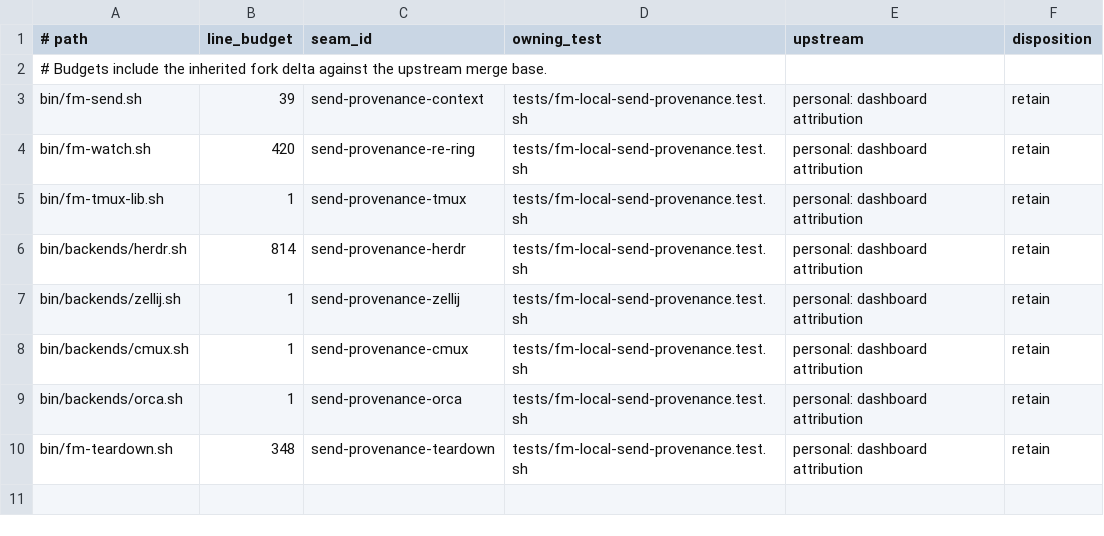
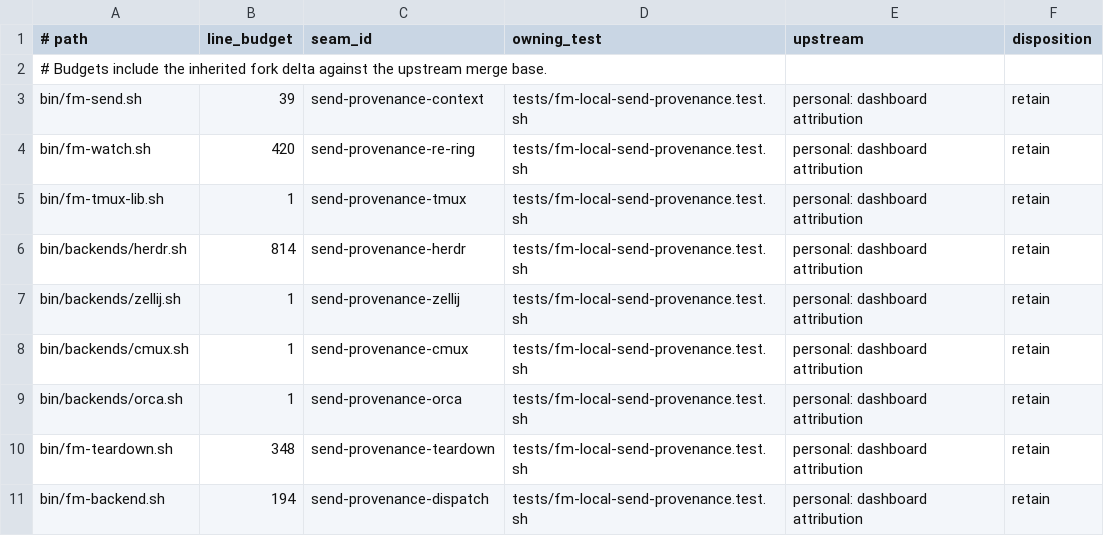
Before and after one commit to BenWilcox8/firstmate, a TSV file: docs/local/seams.tsv, drawn as a sheet.

Commit message:
fix(send): route provenance through the shared fork dispatcher
Preserve sibling feature hooks when loading send provenance, and cover coexistence in one process.

Upstream: personal: dashboard sender attribution

```diff
--- a/docs/local/seams.tsv
+++ b/docs/local/seams.tsv
@@ -10 +10,2 @@ bin/backends/orca.sh	1	send-provenance-orca	tests/fm-local-send-provenance.test.
 bin/fm-teardown.sh	348	send-provenance-teardown	tests/fm-local-send-provenance.test.sh	personal: dashboard attribution	retain
+bin/fm-backend.sh	194	send-provenance-dispatch	tests/fm-local-send-provenance.test.sh	personal: dashboard attribution	retain
```
Also changed, not shown: 12 other files.
